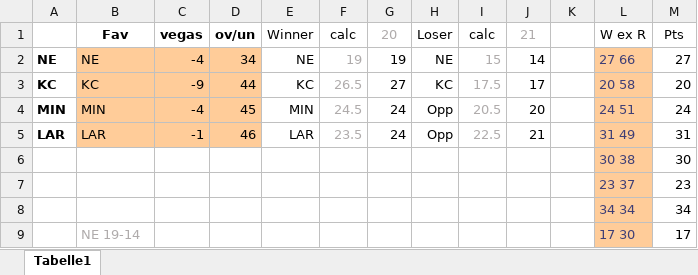
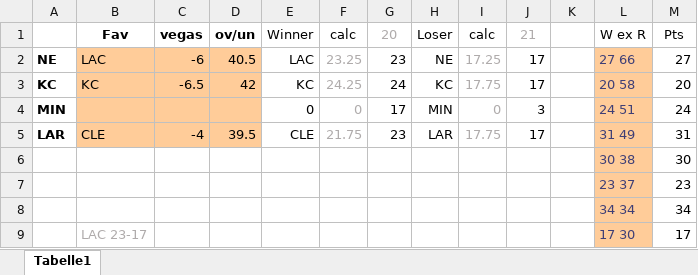
Before and after one commit to BurkyVIE/NFL_Tipps, an Excel workbook: pred tool.xlsx, sheet Tabelle1, drawn as a sheet; only a part is shown; values as stored, in another font and other column widths than the file's, no borders; the diff covers the shown part only; the diff names each change by its address in the sheet, - before the commit and + after, or states it on an @@ line.

Commit message:
Add files via upload

```diff
--- a/pred tool.xlsx (sheet Tabelle1)
+++ b/pred tool.xlsx (sheet Tabelle1)
-B2: NE
+B2: LAC
-C2: -4
+C2: -6
-D2: 34
+D2: 40.5
-E2: NE
+E2: LAC
-F2: 19
+F2: 23.25
-G2: 19
+G2: 23
-I2: 15
+I2: 17.25
-J2: 14
+J2: 17
-C3: -9
+C3: -6.5
-D3: 44
+D3: 42
-F3: 26.5
+F3: 24.25
-G3: 27
+G3: 24
-I3: 17.5
+I3: 17.75
-B4: MIN
+B4: (empty)
-C4: -4
+C4: (empty)
-D4: 45
+D4: (empty)
-E4: MIN
+E4: 0
-F4: 24.5
+F4: 0
-G4: 24
+G4: 17
-H4: Opp
+H4: MIN
-I4: 20.5
+I4: 0
-J4: 20
+J4: 3
-B5: LAR
+B5: CLE
-C5: -1
+C5: -4
-D5: 46
+D5: 39.5
-E5: LAR
+E5: CLE
-F5: 23.5
+F5: 21.75
-G5: 24
+G5: 23
-H5: Opp
+H5: LAR
-I5: 22.5
+I5: 17.75
-J5: 21
+J5: 17
-B9: NE 19-14
+B9: LAC 23-17
```
Also changed, not shown: 6 edited cells elsewhere in this sheet.
